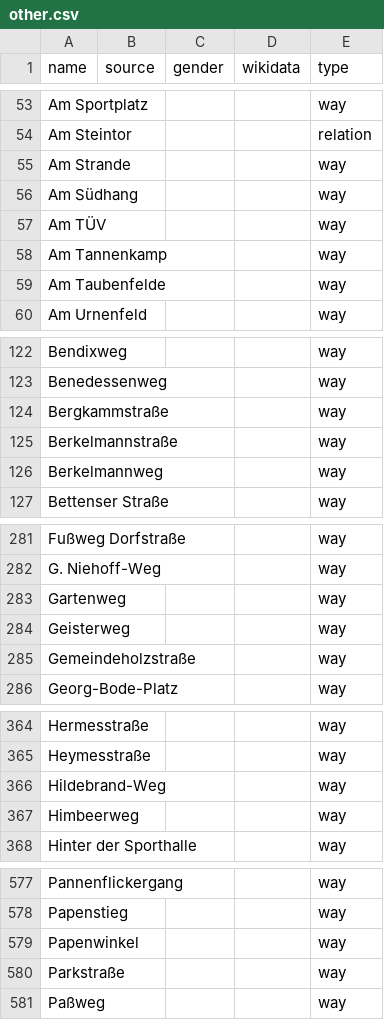
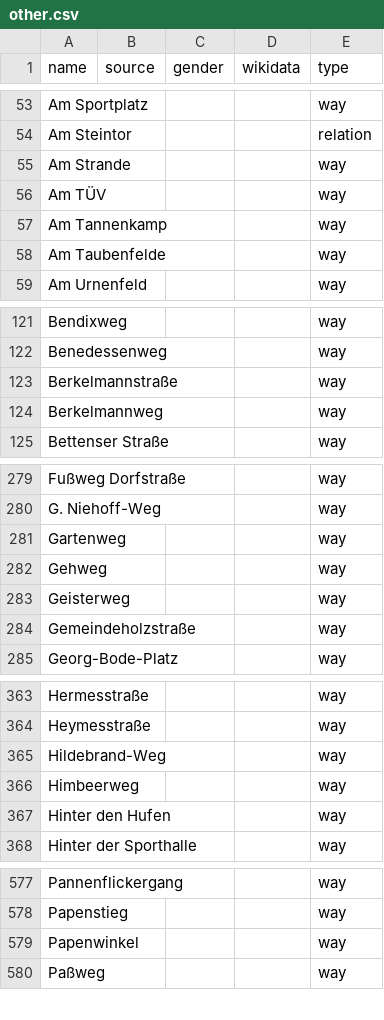
Before and after one commit to EqualStreetNames/equalstreetnames-hannover, a CSV file: data/other.csv, drawn as a sheet; only a part is shown, gaps mark what is left out; removed rows and columns are numbered as before the commit, all else as after; the diff names each change by its address in the sheet, - before the commit and + after, or states it on an @@ line.

```diff
--- a/data/other.csv
+++ b/data/other.csv
-row 56: Am Südhang |  |  |  | way
-row 124: Bergkammstraße |  |  |  | way
+row 282: Gehweg |  |  |  | way
+row 367: Hinter den Hufen |  |  |  | way
-row 580: Parkstraße |  |  |  | way
```
Also changed, not shown: data/gender.csv, 4 other files.
